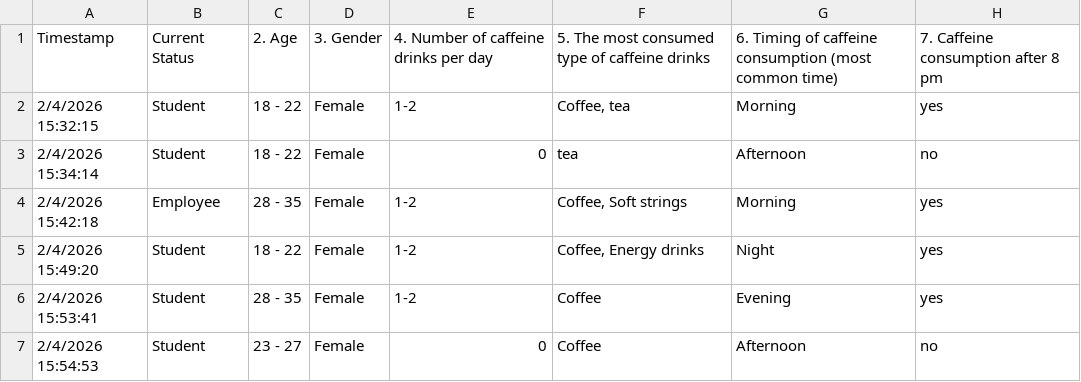
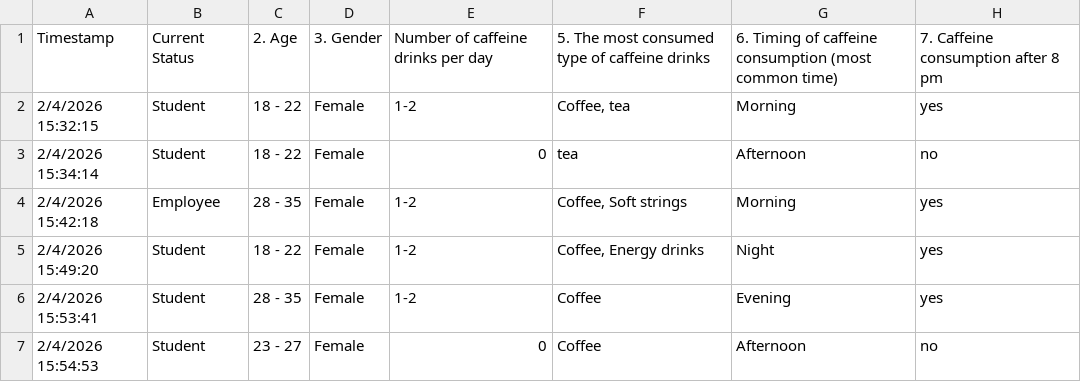
Before and after one commit to LinaAlamri-stack/sp2-project, a CSV file: data/survey_data.csv, drawn as a sheet; only a part is shown; the diff names each change by its address in the sheet, - before the commit and + after, or states it on an @@ line.

```diff
--- a/data/survey_data.csv
+++ b/data/survey_data.csv
-E1: 4. Number of caffeine drinks per day
+E1: Number of caffeine drinks per day
```
Also changed, not shown: 2 other files.
